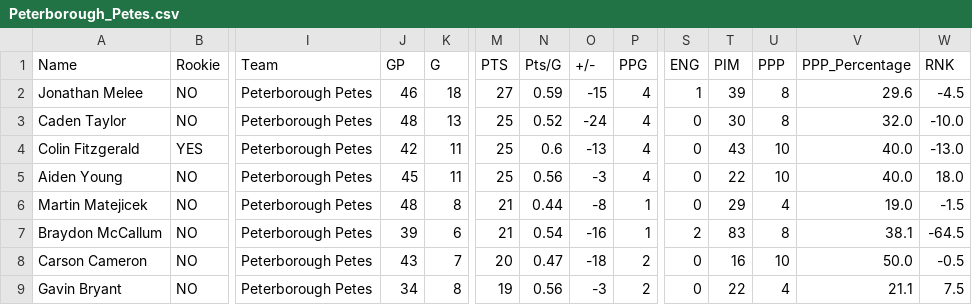
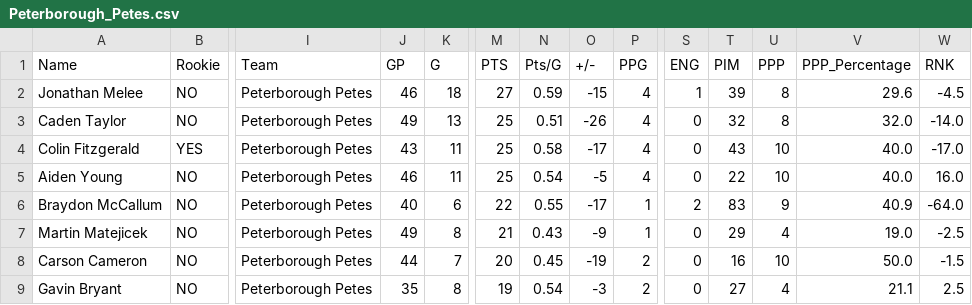
Before and after one commit to NoahCornish/OHL_python, a CSV file: OHL_STATS/Peterborough_Petes.csv, drawn as a sheet; only a part is shown, gaps mark what is left out; removed rows and columns are numbered as before the commit, all else as after; rows hold the shown columns only; the diff covers the shown part only; the diff names each change by its address in the sheet, - before the commit and + after, or states it on an @@ line.

```diff
--- a/OHL_STATS/Peterborough_Petes.csv
+++ b/OHL_STATS/Peterborough_Petes.csv
-J3 (GP): 48
+J3 (GP): 49
-N3 (Pts/G): 0.52
+N3 (Pts/G): 0.51
-O3 (+/-): -24
+O3 (+/-): -26
-T3 (PIM): 30
+T3 (PIM): 32
-W3 (RNK): -10.0
+W3 (RNK): -14.0
-J4 (GP): 42
+J4 (GP): 43
-N4 (Pts/G): 0.6
+N4 (Pts/G): 0.58
-O4 (+/-): -13
+O4 (+/-): -17
-W4 (RNK): -13.0
+W4 (RNK): -17.0
-J5 (GP): 45
+J5 (GP): 46
-N5 (Pts/G): 0.56
+N5 (Pts/G): 0.54
-O5 (+/-): -3
+O5 (+/-): -5
-W5 (RNK): 18.0
+W5 (RNK): 16.0
+row 6: Braydon McCallum | NO | Peterborough Petes | 40 | 6 | 22 | 0.55 | -17 | 1 | 2 | 83 | 9 | 40.9 | -64.0
-J7 (GP): 48
+J7 (GP): 49
-N7 (Pts/G): 0.44
+N7 (Pts/G): 0.43
-O7 (+/-): -8
+O7 (+/-): -9
-W7 (RNK): -1.5
+W7 (RNK): -2.5
-row 7: Braydon McCallum | NO | Peterborough Petes | 39 | 6 | 21 | 0.54 | -16 | 1 | 2 | 83 | 8 | 38.1 | -64.5
-J8 (GP): 43
+J8 (GP): 44
-N8 (Pts/G): 0.47
+N8 (Pts/G): 0.45
-O8 (+/-): -18
+O8 (+/-): -19
-W8 (RNK): -0.5
+W8 (RNK): -1.5
-J9 (GP): 34
+J9 (GP): 35
-N9 (Pts/G): 0.56
+N9 (Pts/G): 0.54
-T9 (PIM): 22
+T9 (PIM): 27
-W9 (RNK): 7.5
+W9 (RNK): 2.5
```
Also changed, not shown: 54 edited cells elsewhere in this file, OHL_STATS/Flint_Firebirds.csv, OHL_STATS/LeagueStats_2024_2025.csv, 2 other files.
